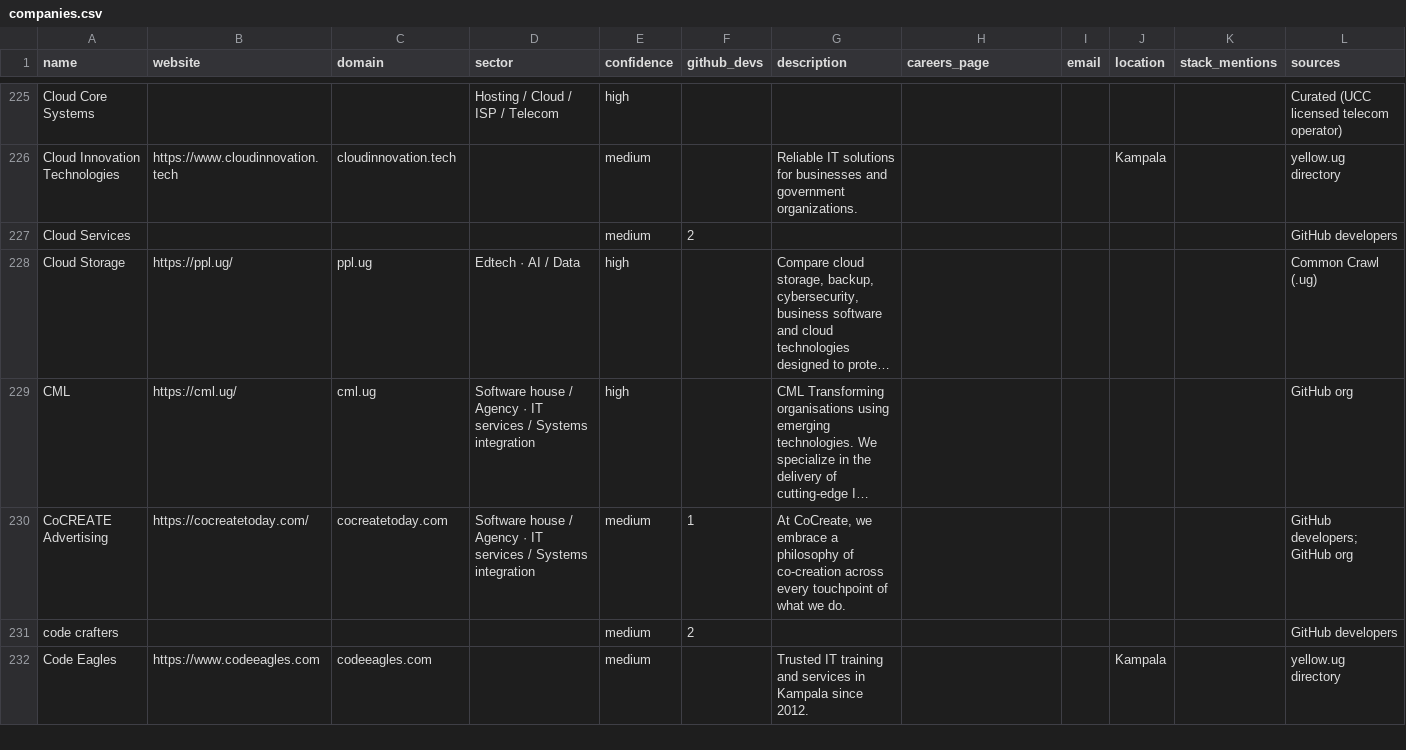
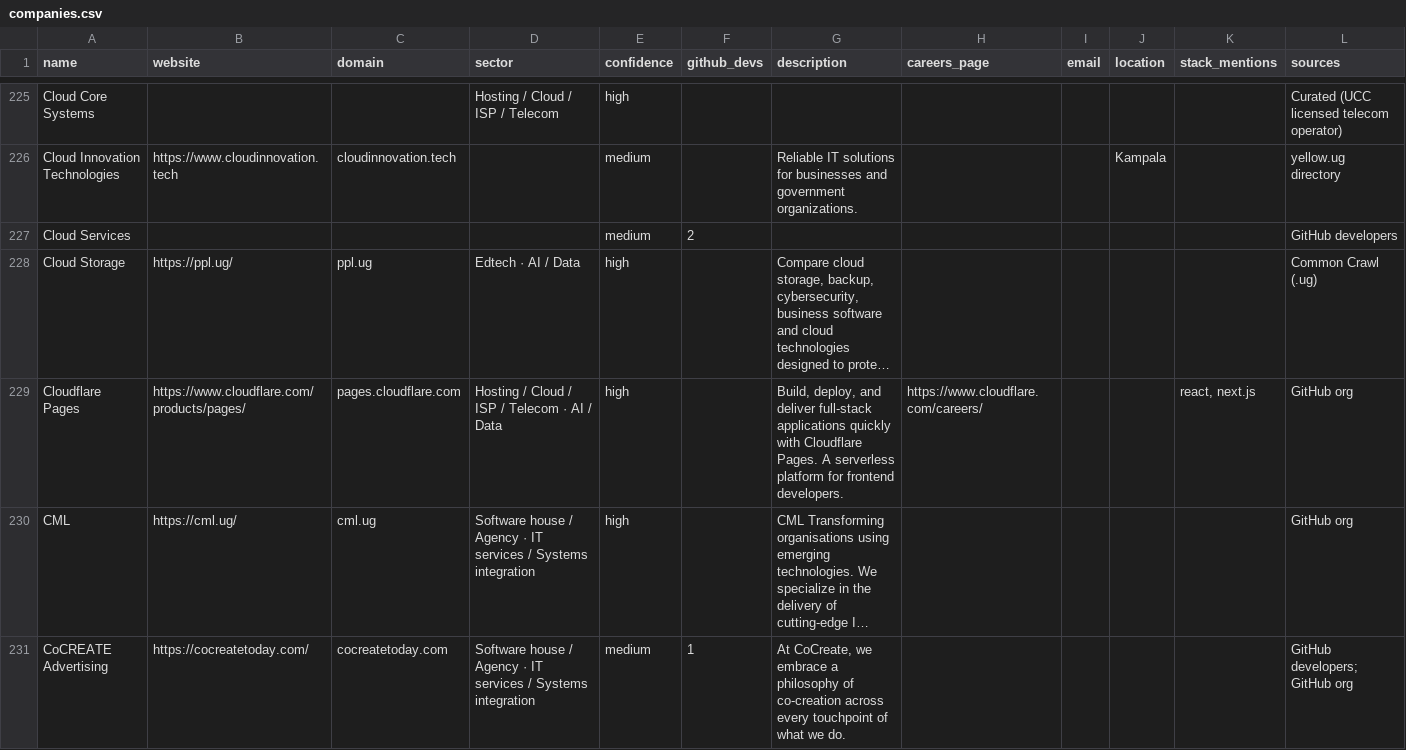
Before and after one commit to Agaba-Ed/uganda-tech-companies, a CSV file: data/companies.csv, drawn as a sheet; only a part is shown, gaps mark what is left out; the shorter side is filled out with more unchanged rows; long unchanged cells end in …; the diff covers the shown part only; the diff names each change by its address in the sheet, - before the commit and + after, or states it on an @@ line.

```diff
--- a/data/companies.csv
+++ b/data/companies.csv
+row 229: Cloudflare Pages | https://www.cloudflare.com/products/pages/ | pages.cloudflare.com | Hosting / Cloud / ISP / Telecom · AI / Data | high |  | Build, deploy, and deliver full-stack applications quickly with Cloudflare Pages. A serverless platform for frontend developers. | https://www.cloudflare.com/careers/ |  |  | react, next.js | GitHub org
```
Also changed, not shown: 13 added rows and 8 edited cells elsewhere in this file, data/unverified.csv, 1 other file.
